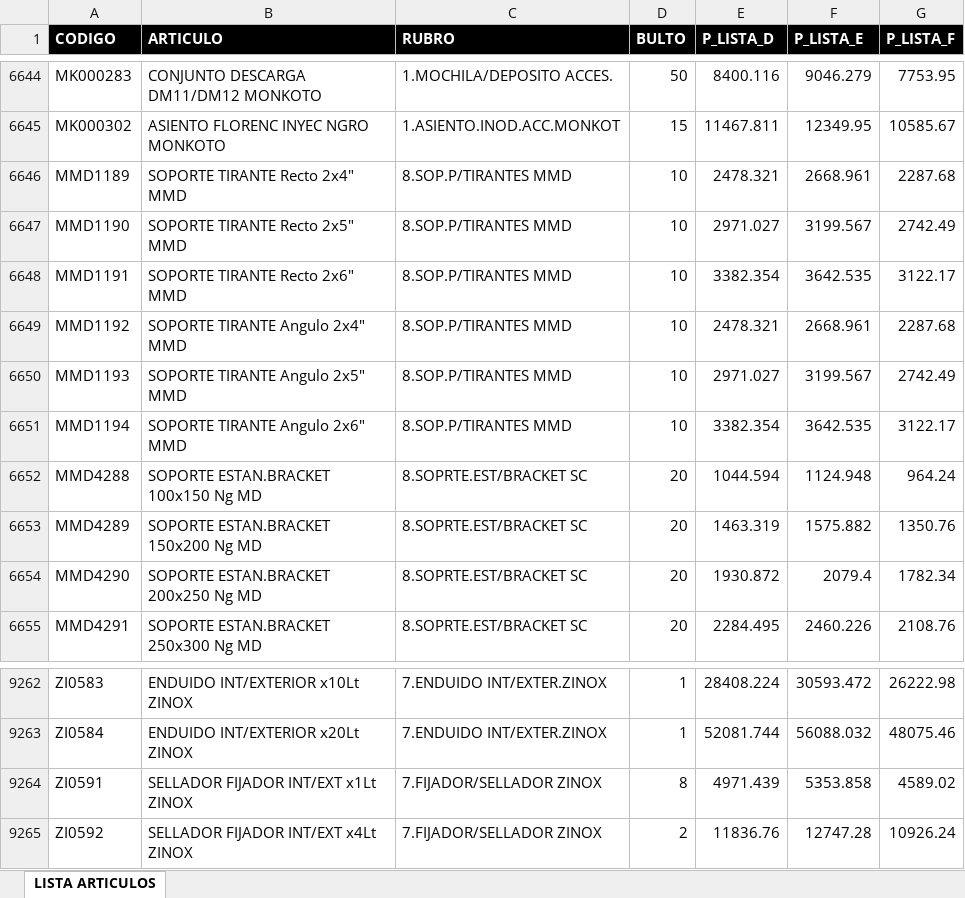
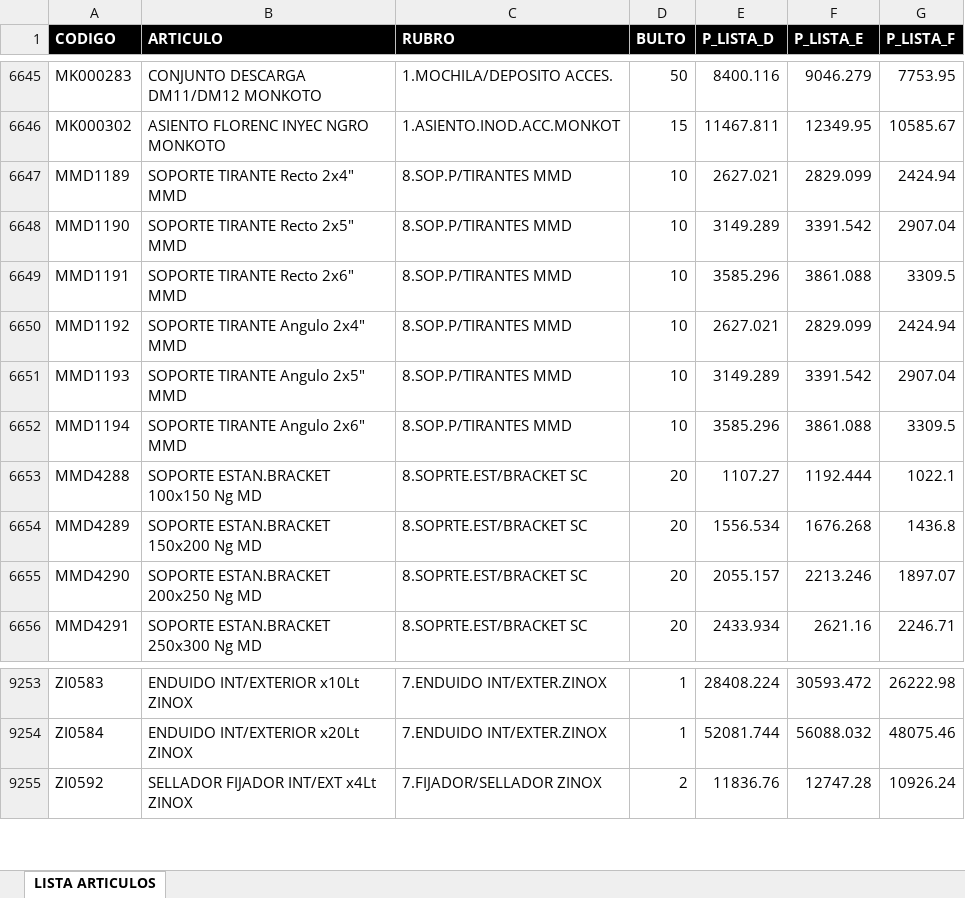
Before and after one commit to ferremax-cat/pinterest-f, an Excel workbook: excel/PRODUCTOS.xlsx, sheet LISTA ARTICULOS, drawn as a sheet; only a part is shown, gaps mark what is left out; values as stored, in another font and other column widths than the file's, no borders; table styles not drawn; removed rows and columns are numbered as before the commit, all else as after; the diff covers the shown part only; the diff names each change by its address in the sheet, - before the commit and + after, or states it on an @@ line.

```diff
--- a/excel/PRODUCTOS.xlsx (sheet LISTA ARTICULOS)
+++ b/excel/PRODUCTOS.xlsx (sheet LISTA ARTICULOS)
-E6647 (P_LISTA_D): 2478.321
+E6647 (P_LISTA_D): 2627.021
-F6647 (P_LISTA_E): 2668.961
+F6647 (P_LISTA_E): 2829.099
-G6647 (P_LISTA_F): 2287.68
+G6647 (P_LISTA_F): 2424.94
-E6648 (P_LISTA_D): 2971.027
+E6648 (P_LISTA_D): 3149.289
-F6648 (P_LISTA_E): 3199.567
+F6648 (P_LISTA_E): 3391.542
-G6648 (P_LISTA_F): 2742.49
+G6648 (P_LISTA_F): 2907.04
-E6649 (P_LISTA_D): 3382.354
+E6649 (P_LISTA_D): 3585.296
-F6649 (P_LISTA_E): 3642.535
+F6649 (P_LISTA_E): 3861.088
-G6649 (P_LISTA_F): 3122.17
+G6649 (P_LISTA_F): 3309.5
-E6650 (P_LISTA_D): 2478.321
+E6650 (P_LISTA_D): 2627.021
-F6650 (P_LISTA_E): 2668.961
+F6650 (P_LISTA_E): 2829.099
-G6650 (P_LISTA_F): 2287.68
+G6650 (P_LISTA_F): 2424.94
-E6651 (P_LISTA_D): 2971.027
+E6651 (P_LISTA_D): 3149.289
-F6651 (P_LISTA_E): 3199.567
+F6651 (P_LISTA_E): 3391.542
-G6651 (P_LISTA_F): 2742.49
+G6651 (P_LISTA_F): 2907.04
-E6652 (P_LISTA_D): 3382.354
+E6652 (P_LISTA_D): 3585.296
-F6652 (P_LISTA_E): 3642.535
+F6652 (P_LISTA_E): 3861.088
-G6652 (P_LISTA_F): 3122.17
+G6652 (P_LISTA_F): 3309.5
-E6653 (P_LISTA_D): 1044.594
+E6653 (P_LISTA_D): 1107.27
-F6653 (P_LISTA_E): 1124.948
+F6653 (P_LISTA_E): 1192.444
-G6653 (P_LISTA_F): 964.24
+G6653 (P_LISTA_F): 1022.1
-E6654 (P_LISTA_D): 1463.319
+E6654 (P_LISTA_D): 1556.534
-F6654 (P_LISTA_E): 1575.882
+F6654 (P_LISTA_E): 1676.268
-G6654 (P_LISTA_F): 1350.76
+G6654 (P_LISTA_F): 1436.8
-E6655 (P_LISTA_D): 1930.872
+E6655 (P_LISTA_D): 2055.157
-F6655 (P_LISTA_E): 2079.4
+F6655 (P_LISTA_E): 2213.246
-G6655 (P_LISTA_F): 1782.34
+G6655 (P_LISTA_F): 1897.07
-E6656 (P_LISTA_D): 2284.495
+E6656 (P_LISTA_D): 2433.934
-F6656 (P_LISTA_E): 2460.226
+F6656 (P_LISTA_E): 2621.16
-G6656 (P_LISTA_F): 2108.76
+G6656 (P_LISTA_F): 2246.71
-row 9264: ZI0591 | SELLADOR FIJADOR INT/EXT x1Lt ZINOX | 7.FIJADOR/SELLADOR ZINOX | 8 | 4971.439 | 5353.858 | 4589.02
```
Also changed, not shown: 1 added row, 10 removed rows and 99 edited cells elsewhere in this sheet, excel/CLIENTES_PERMISOS.xlsx, excel/clientes_finanzas.xlsx, 6 other files.
